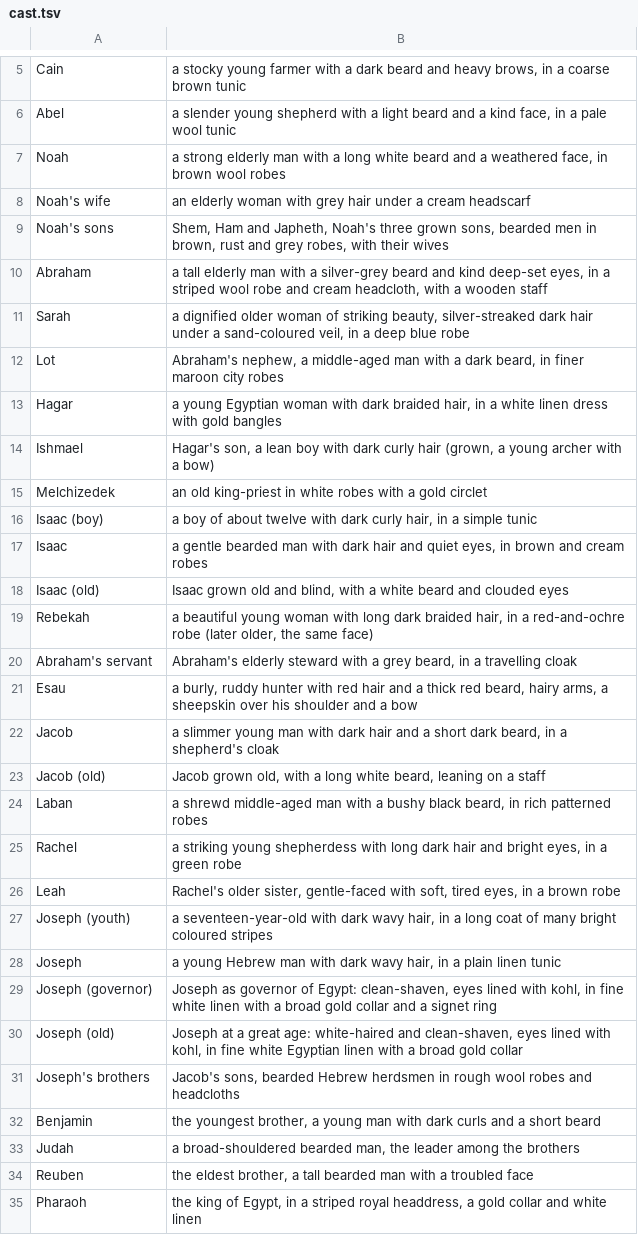
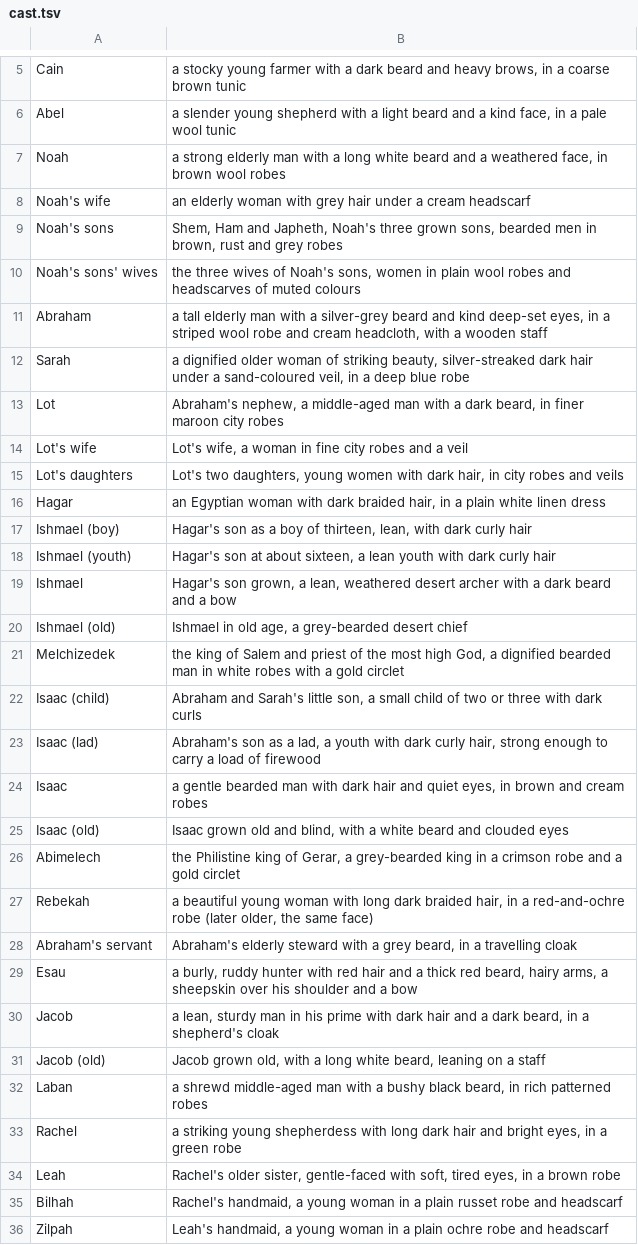
Before and after one commit to sadhanamarri-sketch/Finalised-my-bible, a TSV file: tools/pictures/cast.tsv, drawn as a sheet; only a part is shown, gaps mark what is left out; the shorter side is filled out with more unchanged rows; the diff covers the shown part only.

```diff
--- a/tools/pictures/cast.tsv
+++ b/tools/pictures/cast.tsv
@@ -8,3 +8,4 @@ Noah	a strong elderly man with a long white beard and a weathered face, in brown
 Noah's wife	an elderly woman with grey hair under a cream headscarf
-Noah's sons	Shem, Ham and Japheth, Noah's three grown sons, bearded men in brown, rust and grey robes, with their wives
+Noah's sons	Shem, Ham and Japheth, Noah's three grown sons, bearded men in brown, rust and grey robes
+Noah's sons' wives	the three wives of Noah's sons, women in plain wool robes and headscarves of muted colours
 Abraham	a tall elderly man with a silver-grey beard and kind deep-set eyes, in a striped wool robe and cream headcloth, with a wooden staff
@@ -12,8 +13,15 @@ Sarah	a dignified older woman of striking beauty, silver-streaked dark hair unde
 Lot	Abraham's nephew, a middle-aged man with a dark beard, in finer maroon city robes
-Hagar	a young Egyptian woman with dark braided hair, in a white linen dress with gold bangles
-Ishmael	Hagar's son, a lean boy with dark curly hair (grown, a young archer with a bow)
-Melchizedek	an old king-priest in white robes with a gold circlet
-Isaac (boy)	a boy of about twelve with dark curly hair, in a simple tunic
+Lot's wife	Lot's wife, a woman in fine city robes and a veil
+Lot's daughters	Lot's two daughters, young women with dark hair, in city robes and veils
+Hagar	an Egyptian woman with dark braided hair, in a plain white linen dress
+Ishmael (boy)	Hagar's son as a boy of thirteen, lean, with dark curly hair
+Ishmael (youth)	Hagar's son at about sixteen, a lean youth with dark curly hair
+Ishmael	Hagar's son grown, a lean, weathered desert archer with a dark beard and a bow
+Ishmael (old)	Ishmael in old age, a grey-bearded desert chief
+Melchizedek	the king of Salem and priest of the most high God, a dignified bearded man in white robes with a gold circlet
+Isaac (child)	Abraham and Sarah's little son, a small child of two or three with dark curls
+Isaac (lad)	Abraham's son as a lad, a youth with dark curly hair, strong enough to carry a load of firewood
 Isaac	a gentle bearded man with dark hair and quiet eyes, in brown and cream robes
 Isaac (old)	Isaac grown old and blind, with a white beard and clouded eyes
+Abimelech	the Philistine king of Gerar, a grey-bearded king in a crimson robe and a gold circlet
 Rebekah	a beautiful young woman with long dark braided hair, in a red-and-ochre robe (later older, the same face)
@@ -21,3 +29,3 @@ Abraham's servant	Abraham's elderly steward with a grey beard, in a travelling c
 Esau	a burly, ruddy hunter with red hair and a thick red beard, hairy arms, a sheepskin over his shoulder and a bow
-Jacob	a slimmer young man with dark hair and a short dark beard, in a shepherd's cloak
+Jacob	a lean, sturdy man in his prime with dark hair and a dark beard, in a shepherd's cloak
 Jacob (old)	Jacob grown old, with a long white beard, leaning on a staff
@@ -26 +34,3 @@ Rachel	a striking young shepherdess with long dark hair and bright eyes, in a gr
 Leah	Rachel's older sister, gentle-faced with soft, tired eyes, in a brown robe
+Bilhah	Rachel's handmaid, a young woman in a plain russet robe and headscarf
+Zilpah	Leah's handmaid, a young woman in a plain ochre robe and headscarf
```
Also changed, not shown: 1 added row elsewhere in this file, 4 other files.
